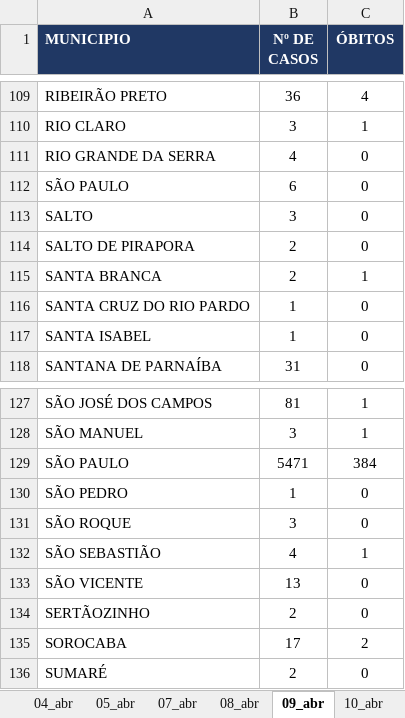
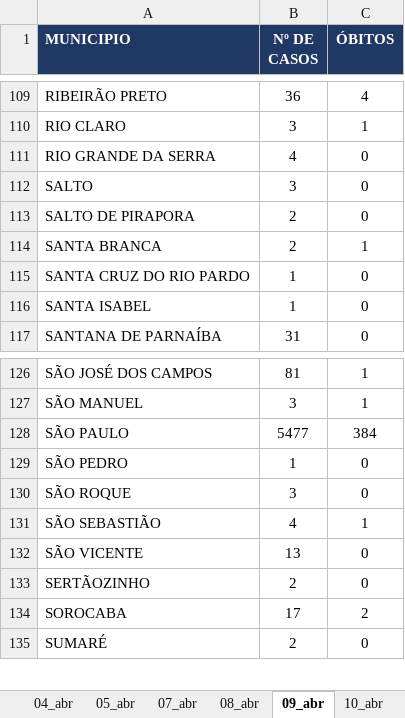
Before and after one commit to seade-R/dados-covid-sp, an Excel workbook: data/Municipios informacoes dia.xlsx, sheet 09_abr, drawn as a sheet; only a part is shown, gaps mark what is left out; values as stored, in another font and other column widths than the file's, no borders; removed rows and columns are numbered as before the commit, all else as after; the diff names each change by its address in the sheet, - before the commit and + after, or states it on an @@ line.

```diff
--- a/data/Municipios informacoes dia.xlsx (sheet 09_abr)
+++ b/data/Municipios informacoes dia.xlsx (sheet 09_abr)
-row 112: SÃO PAULO | 6 | 0
-B128 (Nº DE CASOS): 5471
+B128 (Nº DE CASOS): 5477
```
Also changed, not shown: other sheet tabs, 2 other files.
